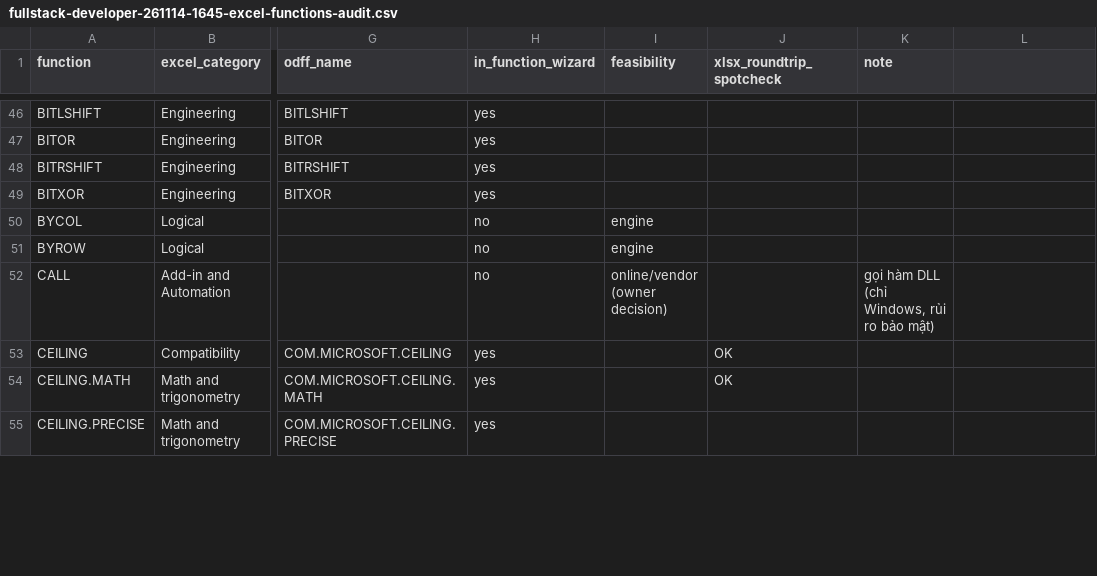
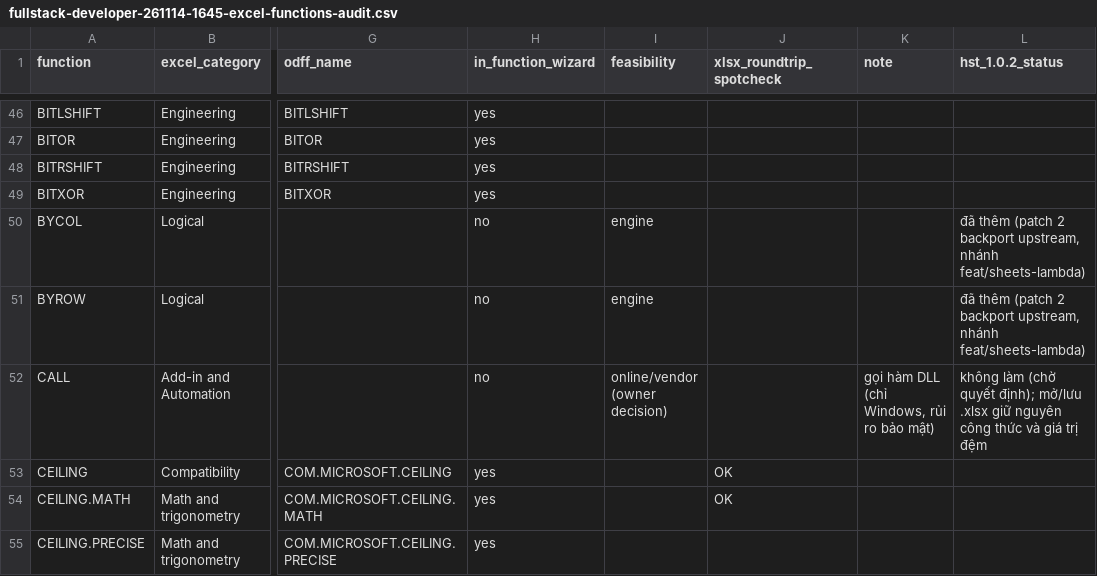
Before and after one commit to haduyson/hst-office, a CSV file: plans/reports/fullstack-developer-261114-1645-excel-functions-audit.csv, drawn as a sheet; only a part is shown, gaps mark what is left out; the diff covers the shown part only; the diff names each change by its address in the sheet, - before the commit and + after, or states it on an @@ line.

Commit message:
fix(sheets): the function test links libxml2 for its .xlsx/.ods checks; audit table gets the 1.0.2 status

```diff
--- a/plans/reports/fullstack-developer-261114-1645-excel-functions-audit.csv
+++ b/plans/reports/fullstack-developer-261114-1645-excel-functions-audit.csv
-L1: (empty)
+L1: hst_1.0.2_status
-L50:L51 (hst_1.0.2_status): (empty)
+L50:L51 (hst_1.0.2_status): đã thêm (patch 2 backport upstream, nhánh feat/sheets-lambda)
-L52 (hst_1.0.2_status): (empty)
+L52 (hst_1.0.2_status): không làm (chờ quyết định); mở/lưu .xlsx giữ nguyên công thức và giá trị đệm
```
Also changed, not shown: 42 edited cells elsewhere in this file, 1 other file.
